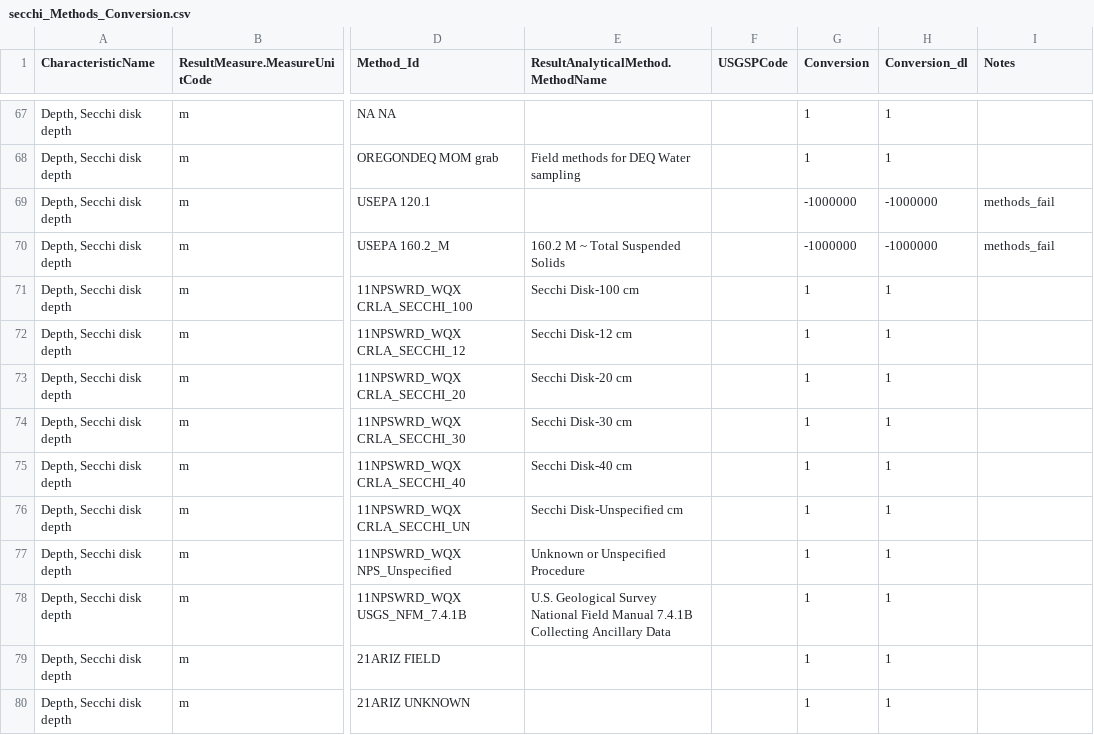
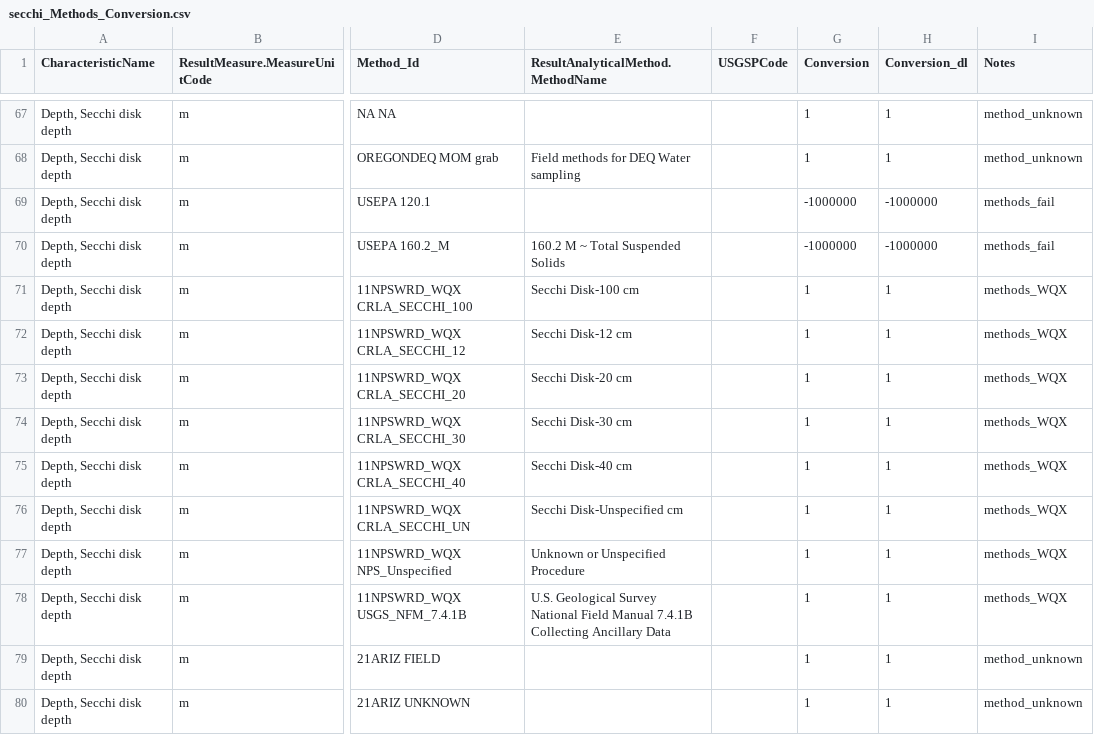
Before and after one commit to cont-limno/lagos_database, a CSV file: conversion_files/secchi_Methods_Conversion.csv, drawn as a sheet; only a part is shown, gaps mark what is left out; the diff covers the shown part only; the diff names each change by its address in the sheet, - before the commit and + after, or states it on an @@ line.

```diff
--- a/conversion_files/secchi_Methods_Conversion.csv
+++ b/conversion_files/secchi_Methods_Conversion.csv
-I67:I68 (Notes): (empty)
+I67:I68 (Notes): method_unknown
-I71:I78 (Notes): (empty)
+I71:I78 (Notes): methods_WQX
-I79:I80 (Notes): (empty)
+I79:I80 (Notes): method_unknown
```
Also changed, not shown: 176 edited cells elsewhere in this file, conversion_files/dip_Methods_Conversion.csv.
